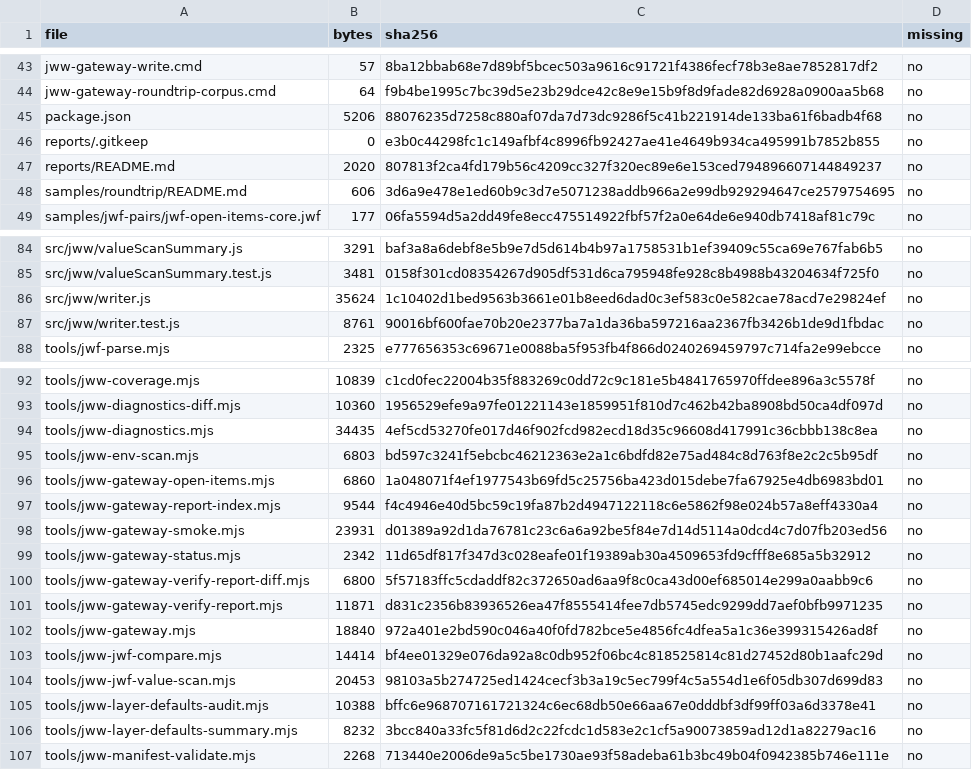
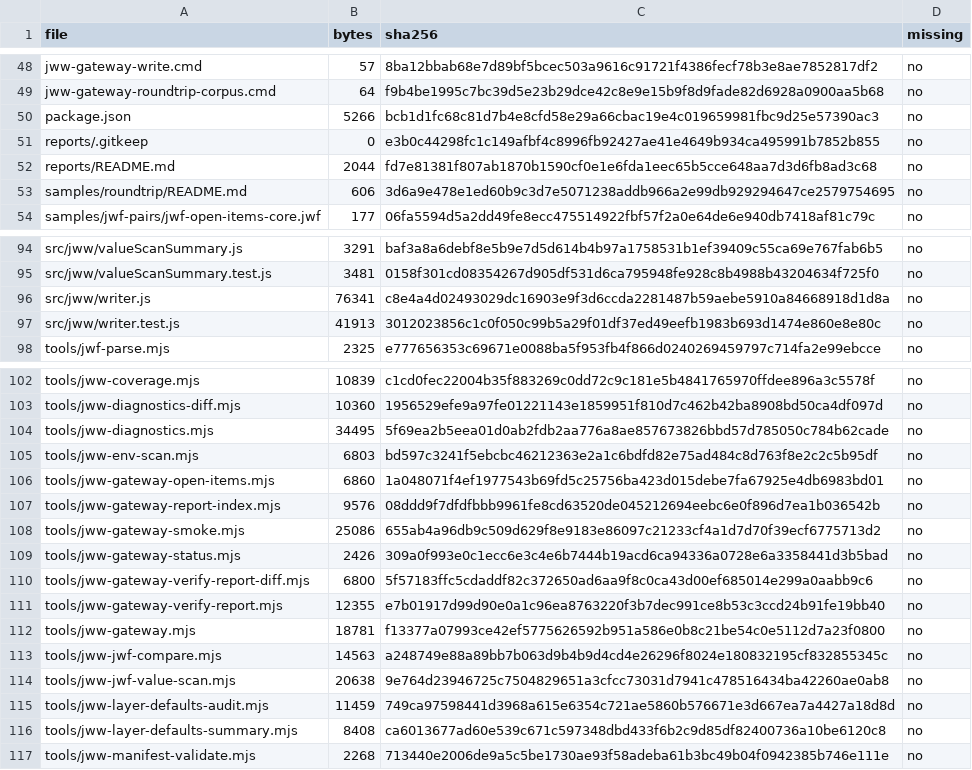
Before and after one commit to fdoyoshikazuhora-sys/jww-gateway, a CSV file: reports/verify-report.csv, drawn as a sheet; only a part is shown, gaps mark what is left out; the diff covers the shown part only.

```diff
--- a/reports/verify-report.csv
+++ b/reports/verify-report.csv
@@ -44,5 +49,5 @@
 "jww-gateway-roundtrip-corpus.cmd","64","f9b4be1995c7bc39d5e23b29dce42c8e9e15b9f8d9fade82d6928a0900aa5b68","no"
-"package.json","5206","88076235d7258c880af07da7d73dc9286f5c41b221914de133ba61f6badb4f68","no"
+"package.json","5266","bcb1d1fc68c81d7b4e8cfd58e29a66cbac19e4c019659981fbc9d25e57390ac3","no"
 "reports/.gitkeep","0","e3b0c44298fc1c149afbf4c8996fb92427ae41e4649b934ca495991b7852b855","no"
-"reports/README.md","2020","807813f2ca4fd179b56c4209cc327f320ec89e6e153ced794896607144849237","no"
+"reports/README.md","2044","fd7e81381f807ab1870b1590cf0e1e6fda1eec65b5cce648aa7d3d6fb8ad3c68","no"
 "samples/roundtrip/README.md","606","3d6a9e478e1ed60b9c3d7e5071238addb966a2e99db929294647ce2579754695","no"
@@ -85,4 +95,4 @@
 "src/jww/valueScanSummary.test.js","3481","0158f301cd08354267d905df531d6ca795948fe928c8b4988b43204634f725f0","no"
-"src/jww/writer.js","35624","1c10402d1bed9563b3661e01b8eed6dad0c3ef583c0e582cae78acd7e29824ef","no"
-"src/jww/writer.test.js","8761","90016bf600fae70b20e2377ba7a1da36ba597216aa2367fb3426b1de9d1fbdac","no"
+"src/jww/writer.js","76341","c8e4a4d02493029dc16903e9f3d6ccda2281487b59aebe5910a84668918d1d8a","no"
+"src/jww/writer.test.js","41913","3012023856c1c0f050c99b5a29f01df37ed49eefb1983b693d1474e860e8e80c","no"
 "tools/jwf-parse.mjs","2325","e777656353c69671e0088ba5f953fb4f866d0240269459797c714fa2e99ebcce","no"
@@ -93,15 +103,15 @@
 "tools/jww-diagnostics-diff.mjs","10360","1956529efe9a97fe01221143e1859951f810d7c462b42ba8908bd50ca4df097d","no"
-"tools/jww-diagnostics.mjs","34435","4ef5cd53270fe017d46f902fcd982ecd18d35c96608d417991c36cbbb138c8ea","no"
+"tools/jww-diagnostics.mjs","34495","5f69ea2b5eea01d0ab2fdb2aa776a8ae857673826bbd57d785050c784b62cade","no"
 "tools/jww-env-scan.mjs","6803","bd597c3241f5ebcbc46212363e2a1c6bdfd82e75ad484c8d763f8e2c2c5b95df","no"
 "tools/jww-gateway-open-items.mjs","6860","1a048071f4ef1977543b69fd5c25756ba423d015debe7fa67925e4db6983bd01","no"
-"tools/jww-gateway-report-index.mjs","9544","f4c4946e40d5bc59c19fa87b2d4947122118c6e5862f98e024b57a8eff4330a4","no"
-"tools/jww-gateway-smoke.mjs","23931","d01389a92d1da76781c23c6a6a92be5f84e7d14d5114a0dcd4c7d07fb203ed56","no"
-"tools/jww-gateway-status.mjs","2342","11d65df817f347d3c028eafe01f19389ab30a4509653fd9cfff8e685a5b32912","no"
+"tools/jww-gateway-report-index.mjs","9576","08ddd9f7dfdfbbb9961fe8cd63520de045212694eebc6e0f896d7ea1b036542b","no"
+"tools/jww-gateway-smoke.mjs","25086","655ab4a96db9c509d629f8e9183e86097c21233cf4a1d7d70f39ecf6775713d2","no"
+"tools/jww-gateway-status.mjs","2426","309a0f993e0c1ecc6e3c4e6b7444b19acd6ca94336a0728e6a3358441d3b5bad","no"
 "tools/jww-gateway-verify-report-diff.mjs","6800","5f57183ffc5cdaddf82c372650ad6aa9f8c0ca43d00ef685014e299a0aabb9c6","no"
-"tools/jww-gateway-verify-report.mjs","11871","d831c2356b83936526ea47f8555414fee7db5745edc9299dd7aef0bfb9971235","no"
-"tools/jww-gateway.mjs","18840","972a401e2bd590c046a40f0fd782bce5e4856fc4dfea5a1c36e399315426ad8f","no"
-"tools/jww-jwf-compare.mjs","14414","bf4ee01329e076da92a8c0db952f06bc4c818525814c81d27452d80b1aafc29d","no"
-"tools/jww-jwf-value-scan.mjs","20453","98103a5b274725ed1424cecf3b3a19c5ec799f4c5a554d1e6f05db307d699d83","no"
-"tools/jww-layer-defaults-audit.mjs","10388","bffc6e968707161721324c6ec68db50e66aa67e0dddbf3df99ff03a6d3378e41","no"
-"tools/jww-layer-defaults-summary.mjs","8232","3bcc840a33fc5f81d6d2c22fcdc1d583e2c1cf5a90073859ad12d1a82279ac16","no"
+"tools/jww-gateway-verify-report.mjs","12355","e7b01917d99d90e0a1c96ea8763220f3b7dec991ce8b53c3ccd24b91fe19bb40","no"
+"tools/jww-gateway.mjs","18781","f13377a07993ce42ef5775626592b951a586e0b8c21be54c0e5112d7a23f0800","no"
+"tools/jww-jwf-compare.mjs","14563","a248749e88a89bb7b063d9b4b9d4cd4e26296f8024e180832195cf832855345c","no"
+"tools/jww-jwf-value-scan.mjs","20638","9e764d23946725c7504829651a3cfcc73031d7941c478516434ba42260ae0ab8","no"
+"tools/jww-layer-defaults-audit.mjs","11459","749ca97598441d3968a615e6354c721ae5860b576671e3d667ea7a4427a18d8d","no"
+"tools/jww-layer-defaults-summary.mjs","8408","ca6013677ad60e539c671c597348dbd433f6b2c9d85df82400736a10be6120c8","no"
 "tools/jww-manifest-validate.mjs","2268","713440e2006de9a5c5be1730ae93f58adeba61b3bc49b04f0942385b746e111e","no"
```
Also changed, not shown: 10 added rows and 56 edited cells elsewhere in this file, 19 other files.
